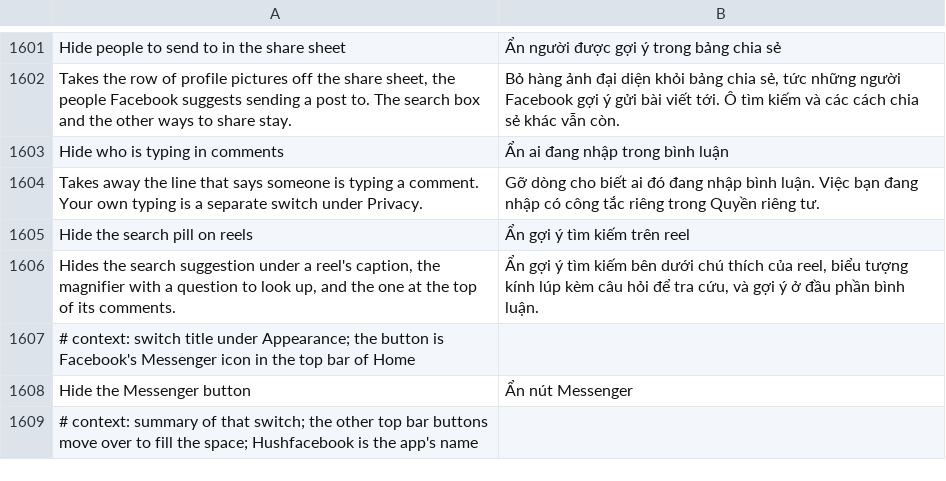
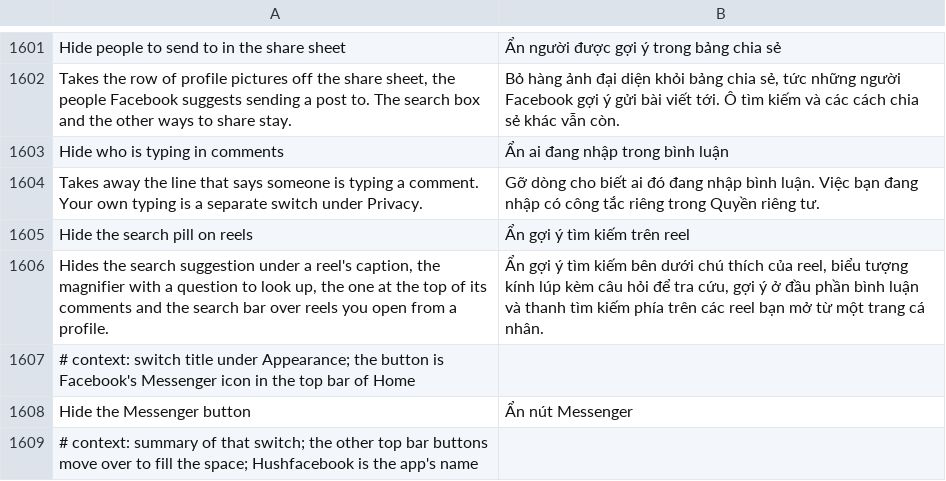
Before and after one commit to JhouHank/HushFacebook, a TSV file: extensions/shared/library/src/main/l10n/vi.tsv, drawn as a sheet; only a part is shown, gaps mark what is left out.

Commit message:
feat(reels): hide the search bar over reels opened from a profile
A reel opened from a profile's Reels grid draws a header row with the
back arrow, a search bar of suggested words and a send button. The
header builder adds each part to the row through a call that skips a
null child, and several branches jump straight onto those adds, so
each add is rewritten in place to hand its part to the extension first.
The bar and its send button follow the existing search pill switch.

Refs #201

```diff
--- a/extensions/shared/library/src/main/l10n/vi.tsv
+++ b/extensions/shared/library/src/main/l10n/vi.tsv
@@ -1605,3 +1605,3 @@ Takes away the line that says someone is typing a comment. Your own typing is a
 Hide the search pill on reels	Ẩn gợi ý tìm kiếm trên reel
-Hides the search suggestion under a reel's caption, the magnifier with a question to look up, and the one at the top of its comments.	Ẩn gợi ý tìm kiếm bên dưới chú thích của reel, biểu tượng kính lúp kèm câu hỏi để tra cứu, và gợi ý ở đầu phần bình luận.
+Hides the search suggestion under a reel's caption, the magnifier with a question to look up, the one at the top of its comments and the search bar over reels you open from a profile.	Ẩn gợi ý tìm kiếm bên dưới chú thích của reel, biểu tượng kính lúp kèm câu hỏi để tra cứu, gợi ý ở đầu phần bình luận và thanh tìm kiếm phía trên các reel bạn mở từ một trang cá nhân.
 # context: switch title under Appearance; the button is Facebook's Messenger icon in the top bar of Home
```
Also changed, not shown: extensions/shared/library/src/main/l10n/de.tsv, extensions/shared/library/src/main/l10n/es.tsv, 18 other files.
